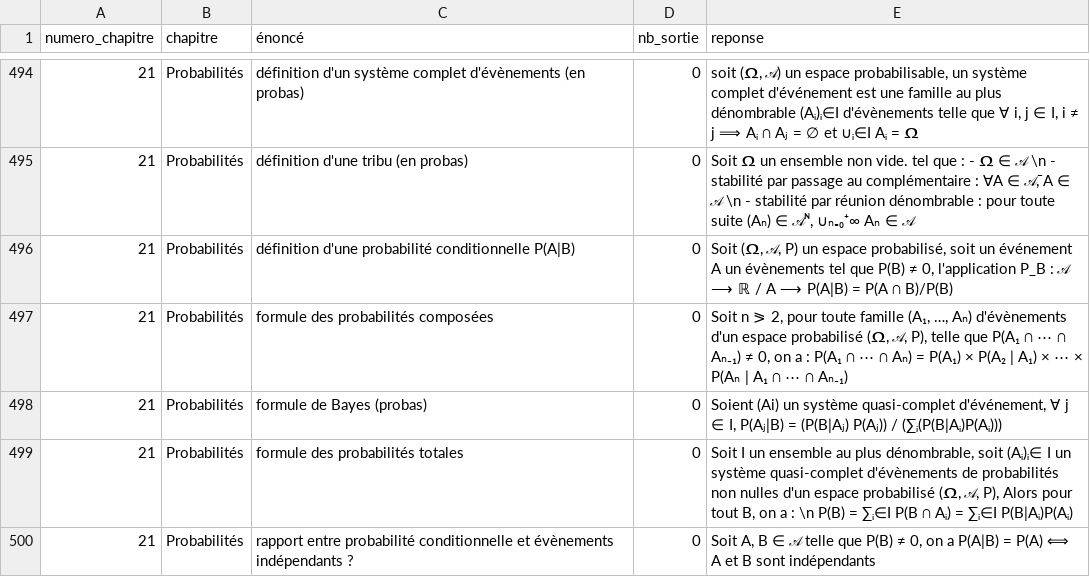
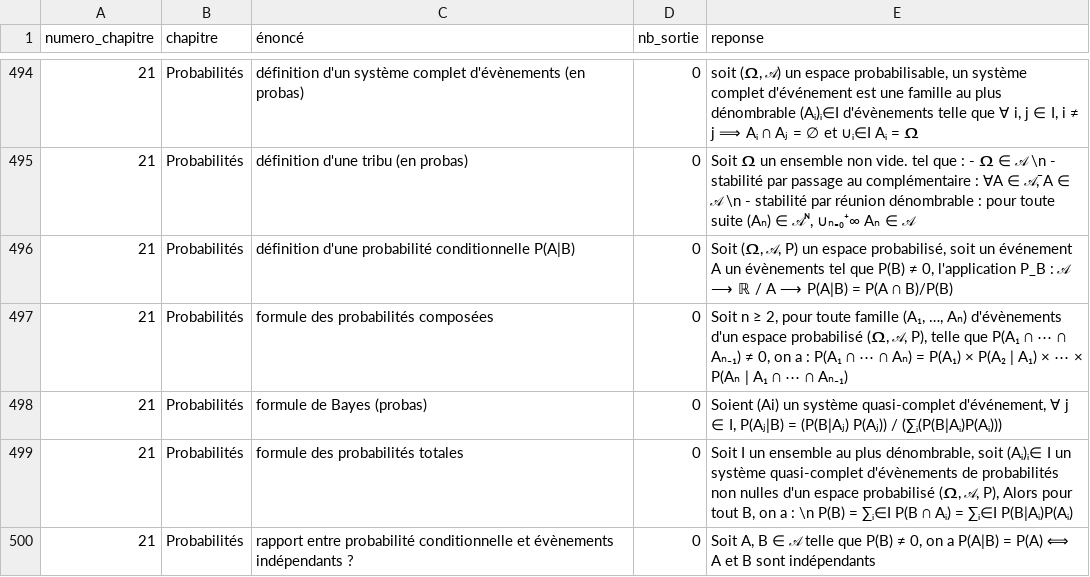
Before and after one commit to LCDG-tim-collab/question_math_mpi, a CSV file: IE.csv, drawn as a sheet; only a part is shown, gaps mark what is left out; the diff names each change by its address in the sheet, - before the commit and + after, or states it on an @@ line.

```diff
--- a/IE.csv
+++ b/IE.csv
-E497 (reponse): Soit n ⪖ 2, pour…
+E497 (reponse): Soit n ≥ 2, pour…
```
Also changed, not shown: pc_MP2I.csv.
